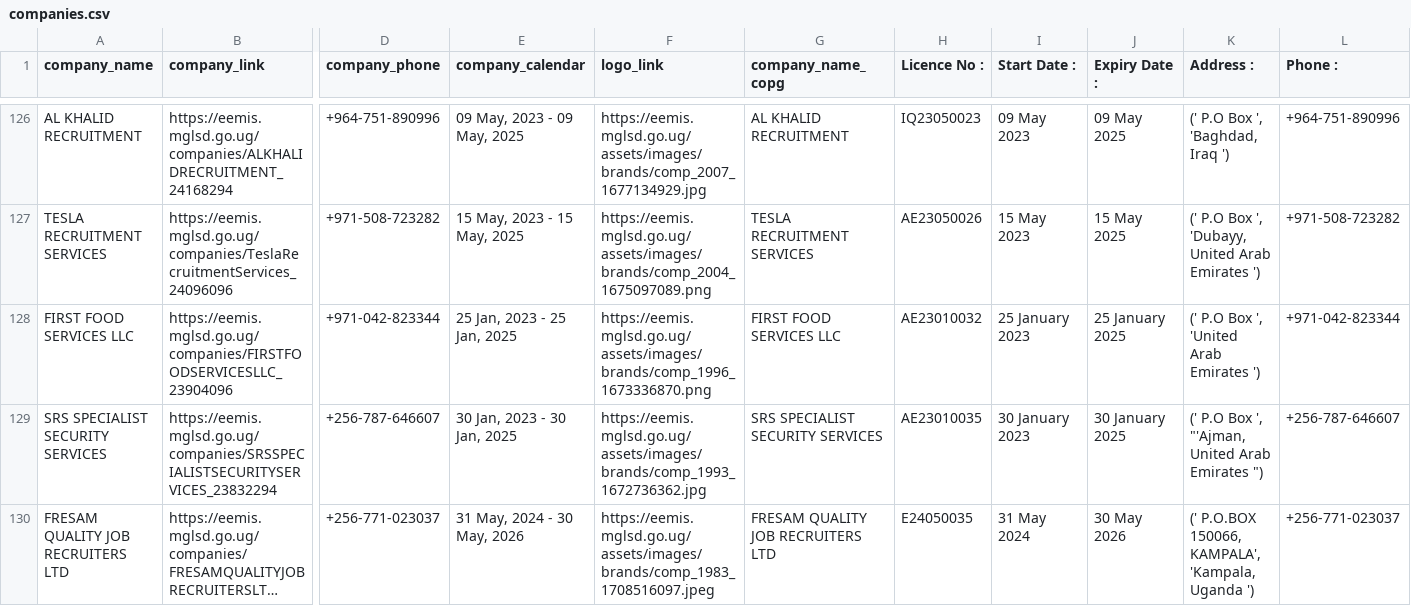
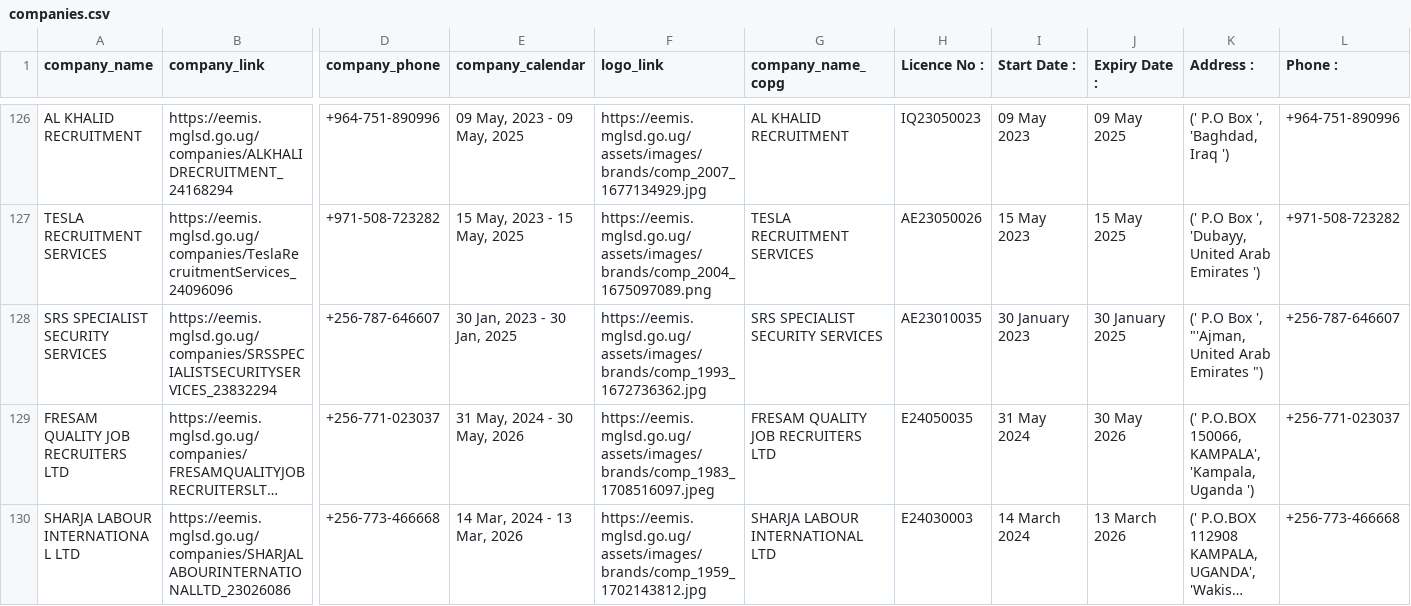
Before and after one commit to annikamcginnis/uganda-migrant-jobs-middleeast, a CSV file: companies.csv, drawn as a sheet; only a part is shown, gaps mark what is left out; the shorter side is filled out with more unchanged rows; long unchanged cells end in …; rows hold the shown columns only; the diff covers the shown part only; the diff names each change by its address in the sheet, - before the commit and + after, or states it on an @@ line.

```diff
--- a/companies.csv
+++ b/companies.csv
-row 128: FIRST FOOD SERVICES LLC | https://eemis.mglsd.go.ug/companies/FIRSTFOODSERVICESLLC_23904096 | +971-042-823344 | 25 Jan, 2023 - 25 Jan, 2025 | https://eemis.mglsd.go.ug/assets/images/brands/comp_1996_1673336870.png | FIRST FOOD SERVICES LLC | AE23010032 | 25 January 2023 | 25 January 2025 | (' P.O Box ', 'United Arab Emirates ') | +971-042-823344
```
Also changed, not shown: 2 removed rows elsewhere in this file, cleaned_cleaned_data_eemis.csv, cleaned_data_eemis.csv, 6 other files.
